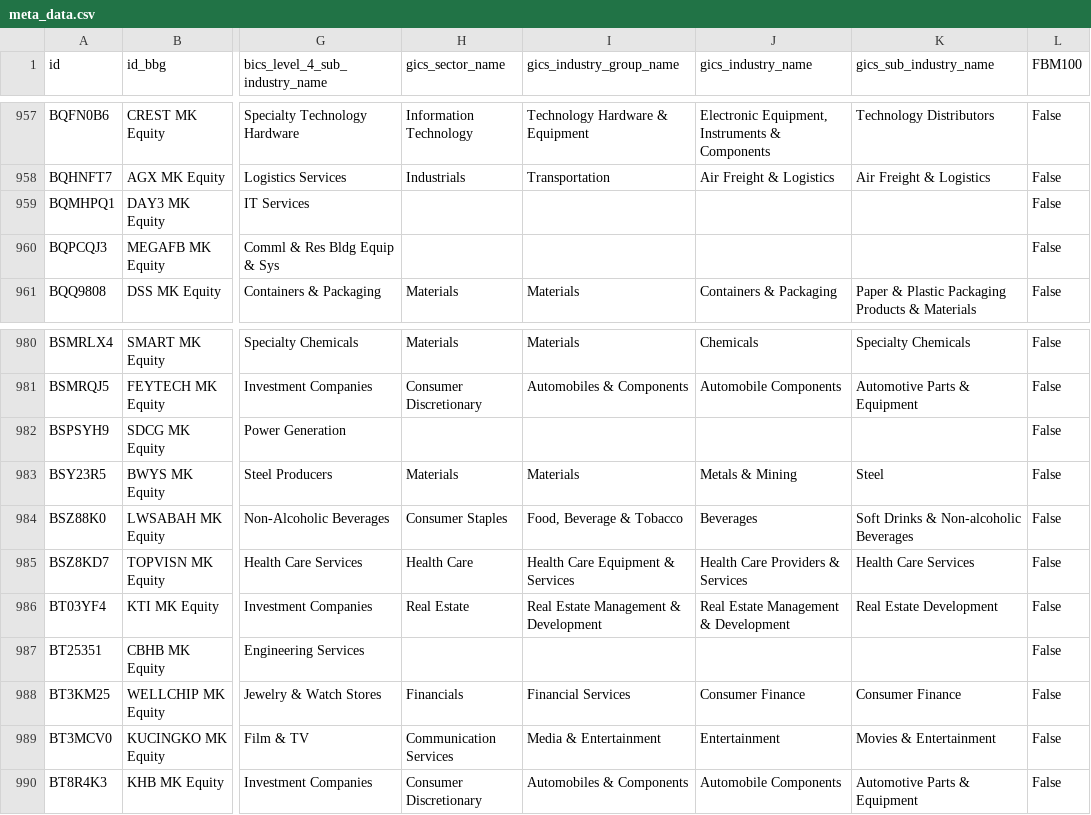
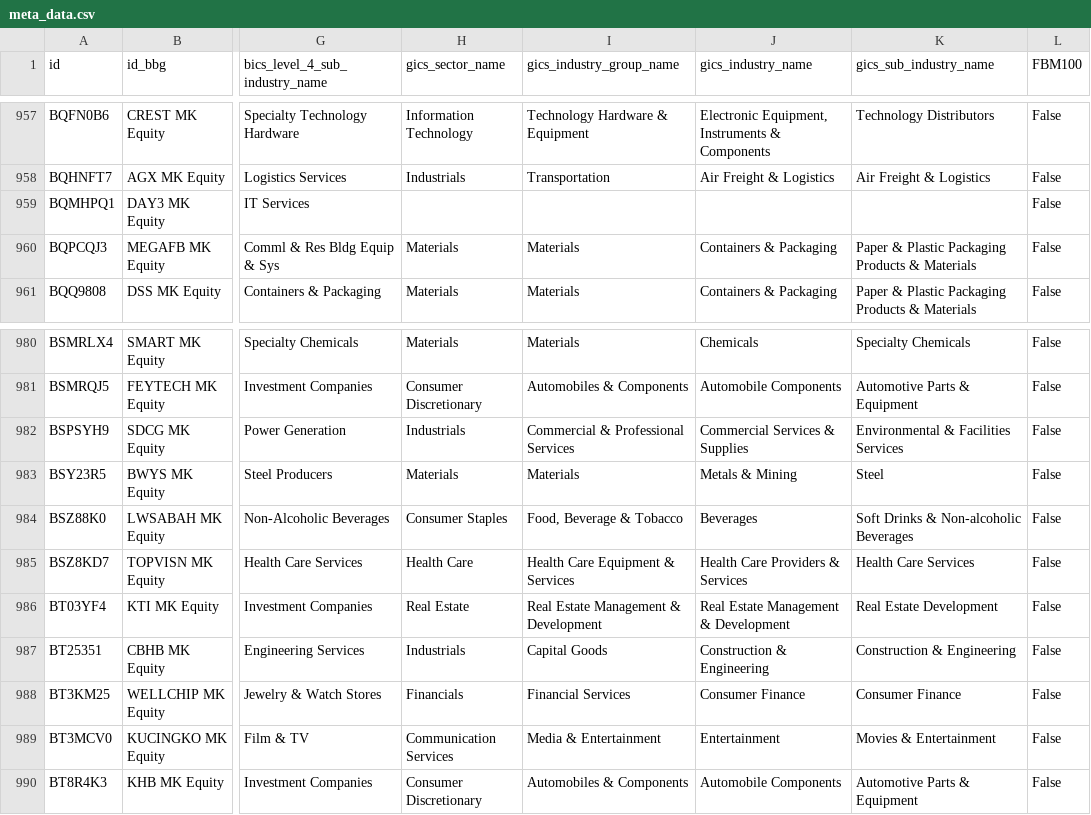
Before and after one commit to etq-quant/bursa, a CSV file: data/meta_data.csv, drawn as a sheet; only a part is shown, gaps mark what is left out; the diff names each change by its address in the sheet, - before the commit and + after, or states it on an @@ line.

Commit message:
[bot] commit

```diff
--- a/data/meta_data.csv
+++ b/data/meta_data.csv
-H960 (gics_sector_name): (empty)
+H960 (gics_sector_name): Materials
-I960 (gics_industry_group_name): (empty)
+I960 (gics_industry_group_name): Materials
-J960 (gics_industry_name): (empty)
+J960 (gics_industry_name): Containers & Packaging
-K960 (gics_sub_industry_name): (empty)
+K960 (gics_sub_industry_name): Paper & Plastic Packaging Products & Materials
-H982 (gics_sector_name): (empty)
+H982 (gics_sector_name): Industrials
-I982 (gics_industry_group_name): (empty)
+I982 (gics_industry_group_name): Commercial & Professional Services
-J982 (gics_industry_name): (empty)
+J982 (gics_industry_name): Commercial Services & Supplies
-K982 (gics_sub_industry_name): (empty)
+K982 (gics_sub_industry_name): Environmental & Facilities Services
-H987 (gics_sector_name): (empty)
+H987 (gics_sector_name): Industrials
-I987 (gics_industry_group_name): (empty)
+I987 (gics_industry_group_name): Capital Goods
-J987 (gics_industry_name): (empty)
+J987 (gics_industry_name): Construction & Engineering
-K987 (gics_sub_industry_name): (empty)
+K987 (gics_sub_industry_name): Construction & Engineering
```
